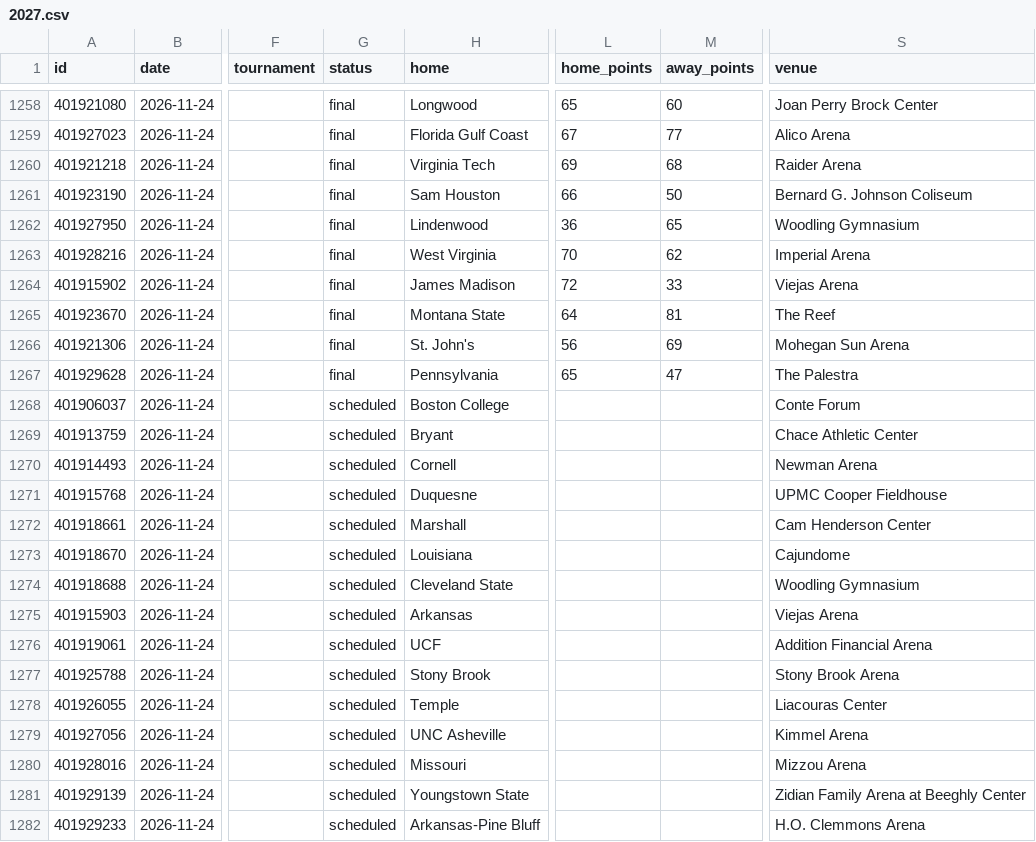
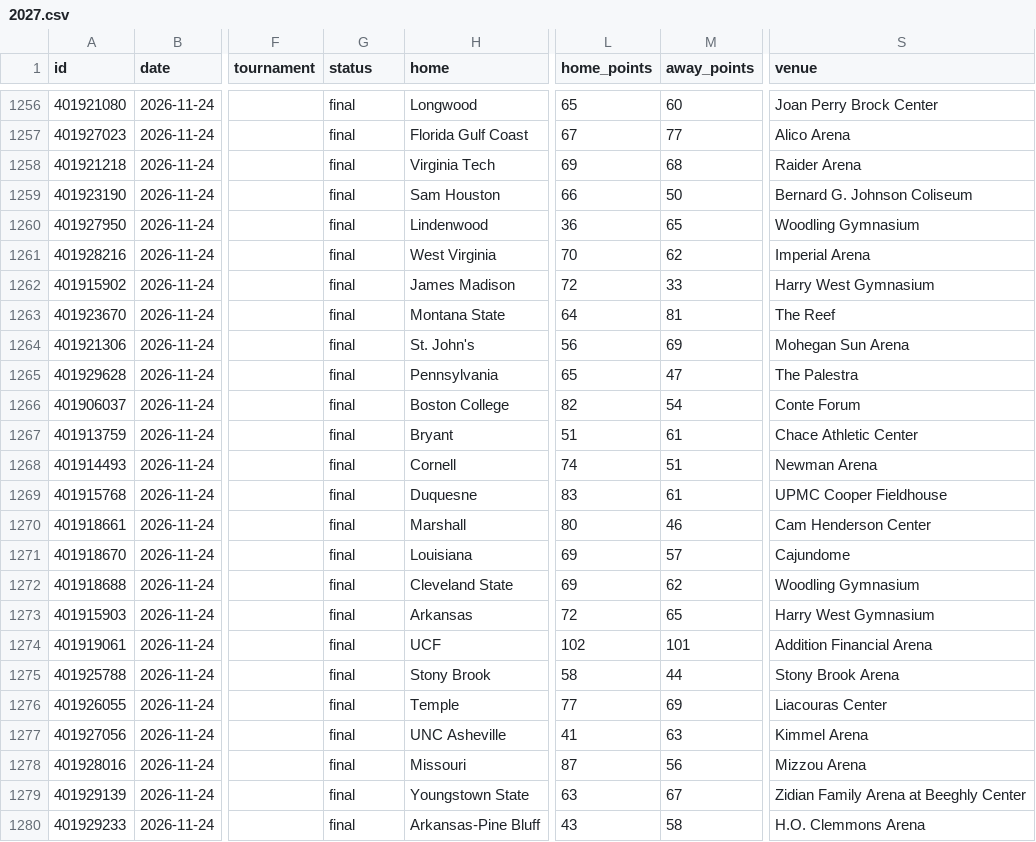
Before and after one commit to rjr5021/college-basketball-belt, a CSV file: data/women/games/2027.csv, drawn as a sheet; only a part is shown, gaps mark what is left out; addresses are those after the commit; the diff covers the shown part only; the diff names each change by its address in the sheet, - before the commit and + after, or states it on an @@ line.

```diff
--- a/data/women/games/2027.csv
+++ b/data/women/games/2027.csv
-S1262 (venue): Viejas Arena
+S1262 (venue): Harry West Gymnasium
-G1266:G1280 (status): scheduled
+G1266:G1280 (status): final
-L1266 (home_points): (empty)
+L1266 (home_points): 82
-M1266 (away_points): (empty)
+M1266 (away_points): 54
-L1267 (home_points): (empty)
+L1267 (home_points): 51
-M1267 (away_points): (empty)
+M1267 (away_points): 61
-L1268 (home_points): (empty)
+L1268 (home_points): 74
-M1268 (away_points): (empty)
+M1268 (away_points): 51
-L1269 (home_points): (empty)
+L1269 (home_points): 83
-M1269 (away_points): (empty)
+M1269 (away_points): 61
-L1270 (home_points): (empty)
+L1270 (home_points): 80
-M1270 (away_points): (empty)
+M1270 (away_points): 46
-L1271:L1272 (home_points): (empty)
+L1271:L1272 (home_points): 69
-M1271 (away_points): (empty)
+M1271 (away_points): 57
-M1272 (away_points): (empty)
+M1272 (away_points): 62
-L1273 (home_points): (empty)
+L1273 (home_points): 72
-M1273 (away_points): (empty)
+M1273 (away_points): 65
-S1273 (venue): Viejas Arena
+S1273 (venue): Harry West Gymnasium
-L1274 (home_points): (empty)
+L1274 (home_points): 102
-M1274 (away_points): (empty)
+M1274 (away_points): 101
-L1275 (home_points): (empty)
+L1275 (home_points): 58
-M1275 (away_points): (empty)
+M1275 (away_points): 44
-L1276 (home_points): (empty)
+L1276 (home_points): 77
-M1276 (away_points): (empty)
+M1276 (away_points): 69
-L1277 (home_points): (empty)
+L1277 (home_points): 41
-M1277 (away_points): (empty)
+M1277 (away_points): 63
-L1278 (home_points): (empty)
+L1278 (home_points): 87
-M1278 (away_points): (empty)
+M1278 (away_points): 56
-L1279 (home_points): (empty)
+L1279 (home_points): 63
-M1279 (away_points): (empty)
+M1279 (away_points): 67
-L1280 (home_points): (empty)
+L1280 (home_points): 43
-M1280 (away_points): (empty)
+M1280 (away_points): 58
```
Also changed, not shown: 1 added row, 3 removed rows and 78 edited cells elsewhere in this file, data/games/2027.csv.
